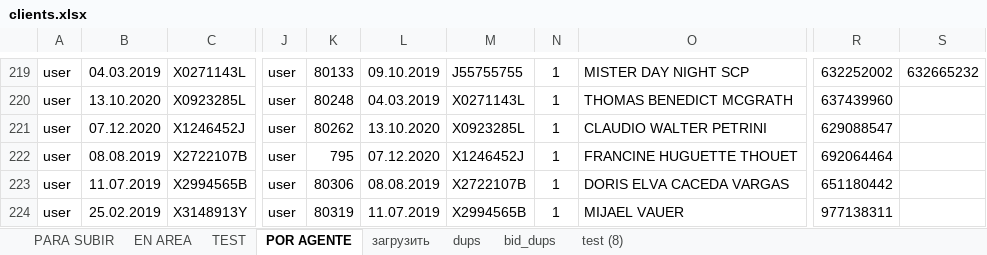
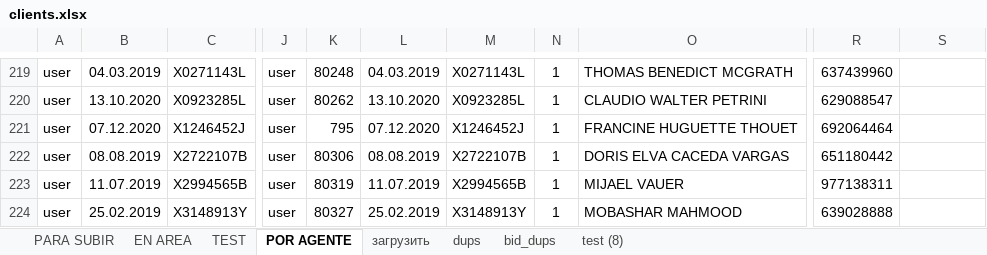
Before and after one commit to FilArt/clients, an Excel workbook: clients.xlsx, sheet POR AGENTE, drawn as a sheet; only a part is shown, gaps mark what is left out; values as stored, in another font and other column widths than the file's, no borders; charts and pictures and conditional formats not drawn; 1 other sheet too large or unreadable and not compared; the diff covers the shown part only; the diff names each change by its address in the sheet, - before the commit and + after, or states it on an @@ line.

```diff
--- a/clients.xlsx (sheet POR AGENTE)
+++ b/clients.xlsx (sheet POR AGENTE)
-K219: 80133
+K219: 80248
-L219: 09.10.2019
+L219: 04.03.2019
-M219: J55755755
+M219: X0271143L
-O219: MISTER DAY NIGHT SCP
+O219: THOMAS BENEDICT MCGRATH
-R219: 632252002
+R219: 637439960
-S219: 632665232
+S219: (empty)
-K220: 80248
+K220: 80262
-L220: 04.03.2019
+L220: 13.10.2020
-M220: X0271143L
+M220: X0923285L
-O220: THOMAS BENEDICT MCGRATH
+O220: CLAUDIO WALTER PETRINI
-R220: 637439960
+R220: 629088547
-K221: 80262
+K221: 795
-L221: 13.10.2020
+L221: 07.12.2020
-M221: X0923285L
+M221: X1246452J
-O221: CLAUDIO WALTER PETRINI
+O221: FRANCINE HUGUETTE THOUET
-R221: 629088547
+R221: 692064464
-K222: 795
+K222: 80306
-L222: 07.12.2020
+L222: 08.08.2019
-M222: X1246452J
+M222: X2722107B
-O222: FRANCINE HUGUETTE THOUET
+O222: DORIS ELVA CACEDA VARGAS
-R222: 692064464
+R222: 651180442
-K223: 80306
+K223: 80319
-L223: 08.08.2019
+L223: 11.07.2019
-M223: X2722107B
+M223: X2994565B
-O223: DORIS ELVA CACEDA VARGAS
+O223: MIJAEL VAUER
-R223: 651180442
+R223: 977138311
-K224: 80319
+K224: 80327
-L224: 11.07.2019
+L224: 25.02.2019
-M224: X2994565B
+M224: X3148913Y
-O224: MIJAEL VAUER
+O224: MOBASHAR MAHMOOD
-R224: 977138311
+R224: 639028888
```
Also changed, not shown: 1 added row, 1 removed row and 130 edited cells elsewhere in this sheet, sheet EN AREA, sheet TEST, sheet PARA SUBIR.
